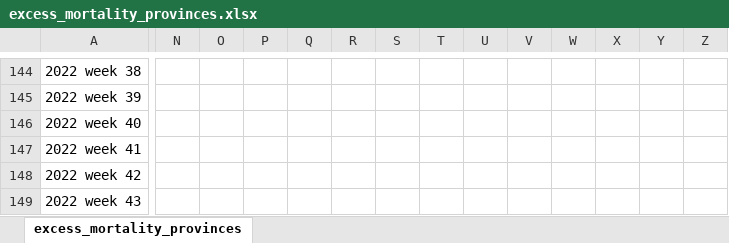
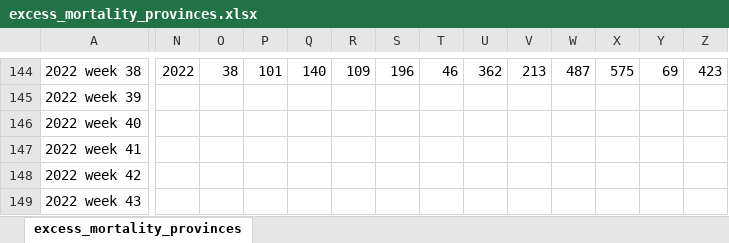
Before and after one commit to MichaelChirico/covid-19, an Excel workbook: data-misc/excess_mortality/excess_mortality_provinces.xlsx, sheet excess_mortality_provinces, drawn as a sheet; only a part is shown, gaps mark what is left out; values as stored, in another font and other column widths than the file's, no borders; the diff covers the shown part only; the diff names each change by its address in the sheet, - before the commit and + after, or states it on an @@ line.

```diff
--- a/data-misc/excess_mortality/excess_mortality_provinces.xlsx (sheet excess_mortality_provinces)
+++ b/data-misc/excess_mortality/excess_mortality_provinces.xlsx (sheet excess_mortality_provinces)
-N144: (empty)
+N144: 2022
-O144: (empty)
+O144: 38
-P144: (empty)
+P144: 101
-Q144: (empty)
+Q144: 140
-R144: (empty)
+R144: 109
-S144: (empty)
+S144: 196
-T144: (empty)
+T144: 46
-U144: (empty)
+U144: 362
-V144: (empty)
+V144: 213
-W144: (empty)
+W144: 487
-X144: (empty)
+X144: 575
-Y144: (empty)
+Y144: 69
-Z144: (empty)
+Z144: 423
```
Also changed, not shown: 151 edited cells elsewhere in this sheet, 8 other files.
